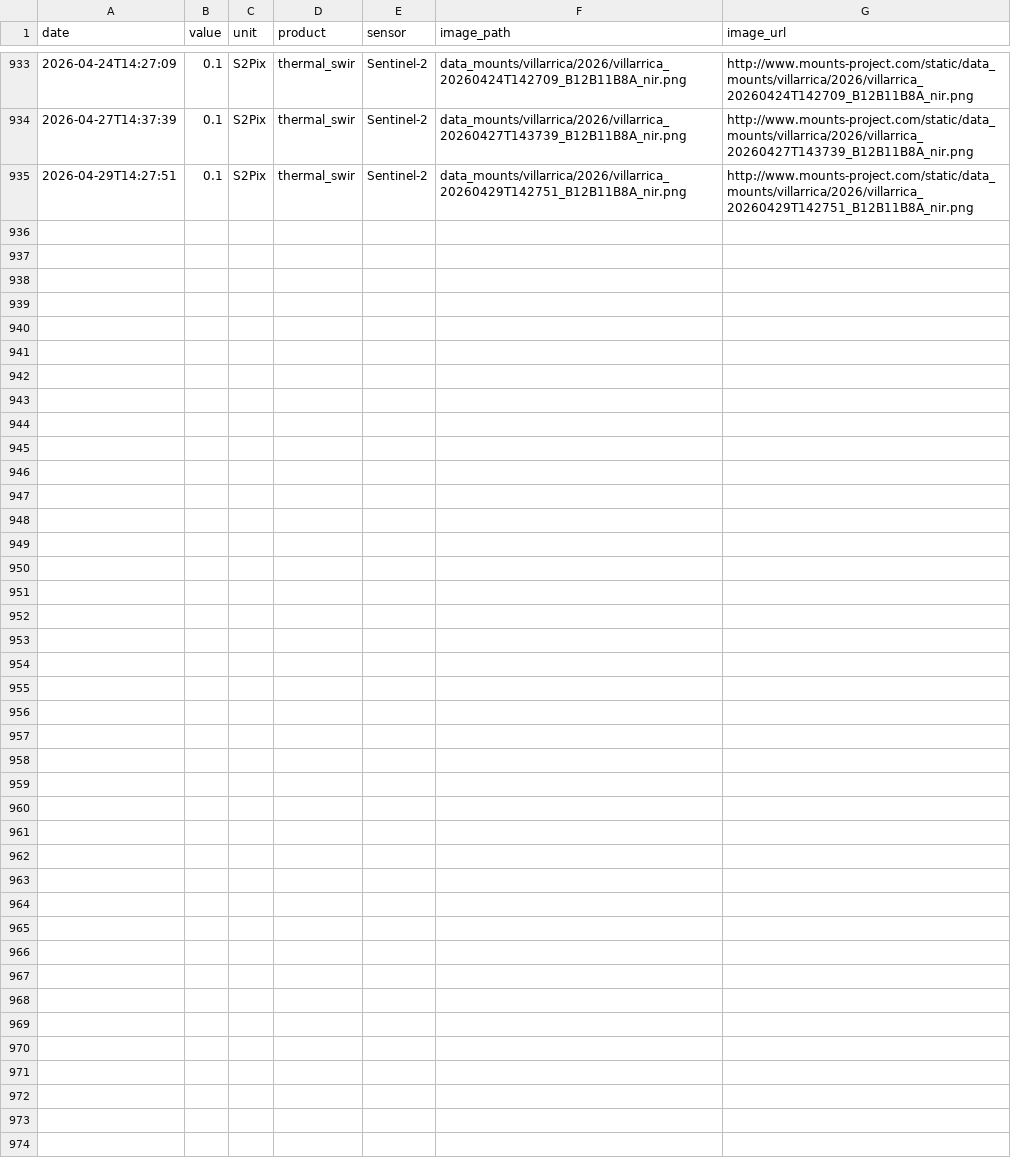
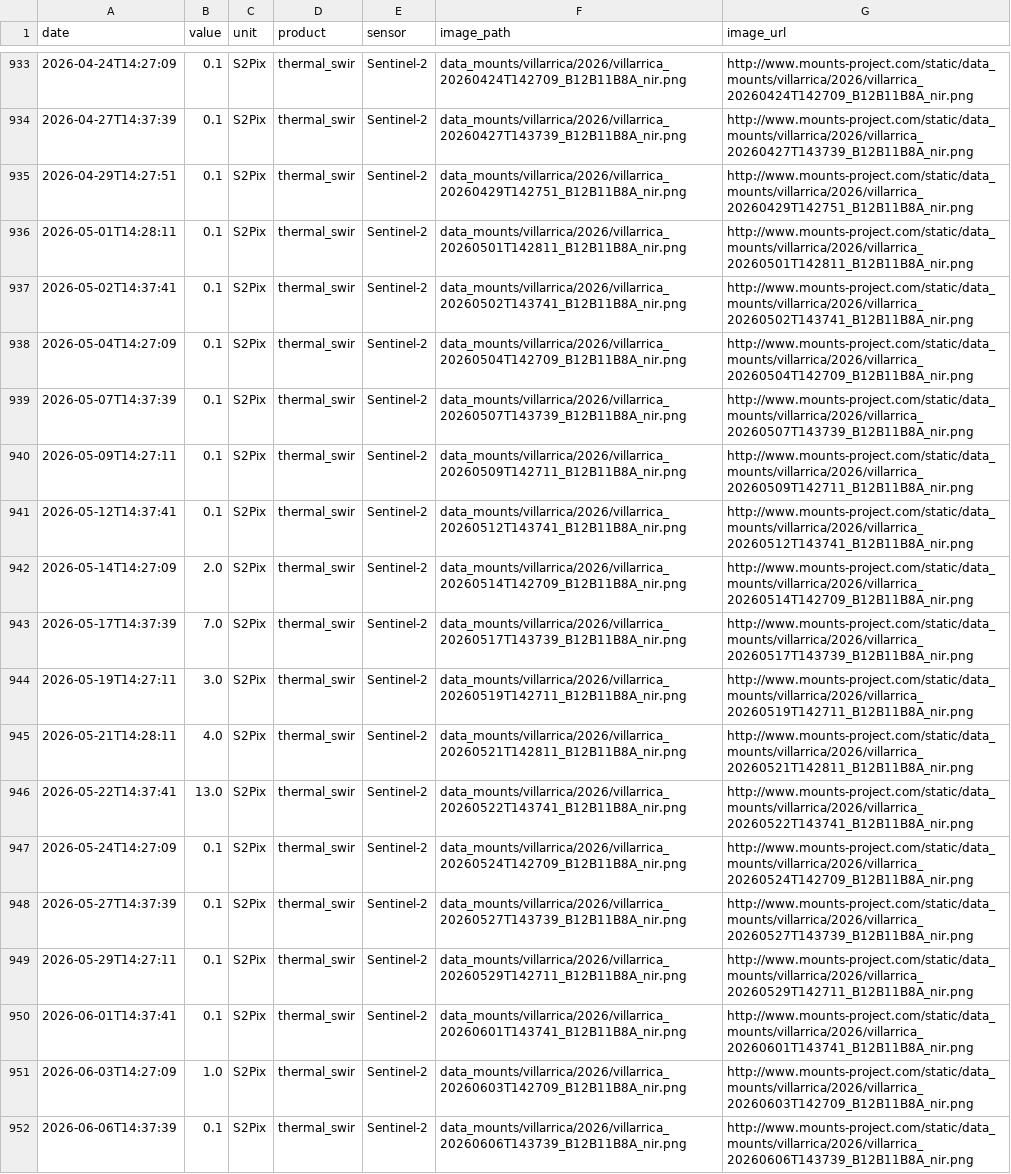
Before and after one commit to MendozaVolcanic/MOUNTS-Chile, a CSV file: csv/villarrica_thermal_swir.csv, drawn as a sheet; only a part is shown, gaps mark what is left out.

```diff
--- a/csv/villarrica_thermal_swir.csv
+++ b/csv/villarrica_thermal_swir.csv
@@ -935 +935,18 @@ date,value,unit,product,sensor,image_path,image_url
 2026-04-29T14:27:51,0.1,S2Pix,thermal_swir,Sentinel-2,data_mounts/villarrica/2026/villarrica_20260429T142751_B12B11B8A_nir.png,http://www.mounts-project.com/static/data_mounts/villarrica/2026/villarrica_20260429T142751_B12B11B8A_nir.png
+2026-05-01T14:28:11,0.1,S2Pix,thermal_swir,Sentinel-2,data_mounts/villarrica/2026/villarrica_20260501T142811_B12B11B8A_nir.png,http://www.mounts-project.com/static/data_mounts/villarrica/2026/villarrica_20260501T142811_B12B11B8A_nir.png
+2026-05-02T14:37:41,0.1,S2Pix,thermal_swir,Sentinel-2,data_mounts/villarrica/2026/villarrica_20260502T143741_B12B11B8A_nir.png,http://www.mounts-project.com/static/data_mounts/villarrica/2026/villarrica_20260502T143741_B12B11B8A_nir.png
+2026-05-04T14:27:09,0.1,S2Pix,thermal_swir,Sentinel-2,data_mounts/villarrica/2026/villarrica_20260504T142709_B12B11B8A_nir.png,http://www.mounts-project.com/static/data_mounts/villarrica/2026/villarrica_20260504T142709_B12B11B8A_nir.png
+2026-05-07T14:37:39,0.1,S2Pix,thermal_swir,Sentinel-2,data_mounts/villarrica/2026/villarrica_20260507T143739_B12B11B8A_nir.png,http://www.mounts-project.com/static/data_mounts/villarrica/2026/villarrica_20260507T143739_B12B11B8A_nir.png
+2026-05-09T14:27:11,0.1,S2Pix,thermal_swir,Sentinel-2,data_mounts/villarrica/2026/villarrica_20260509T142711_B12B11B8A_nir.png,http://www.mounts-project.com/static/data_mounts/villarrica/2026/villarrica_20260509T142711_B12B11B8A_nir.png
+2026-05-12T14:37:41,0.1,S2Pix,thermal_swir,Sentinel-2,data_mounts/villarrica/2026/villarrica_20260512T143741_B12B11B8A_nir.png,http://www.mounts-project.com/static/data_mounts/villarrica/2026/villarrica_20260512T143741_B12B11B8A_nir.png
+2026-05-14T14:27:09,2.0,S2Pix,thermal_swir,Sentinel-2,data_mounts/villarrica/2026/villarrica_20260514T142709_B12B11B8A_nir.png,http://www.mounts-project.com/static/data_mounts/villarrica/2026/villarrica_20260514T142709_B12B11B8A_nir.png
+2026-05-17T14:37:39,7.0,S2Pix,thermal_swir,Sentinel-2,data_mounts/villarrica/2026/villarrica_20260517T143739_B12B11B8A_nir.png,http://www.mounts-project.com/static/data_mounts/villarrica/2026/villarrica_20260517T143739_B12B11B8A_nir.png
+2026-05-19T14:27:11,3.0,S2Pix,thermal_swir,Sentinel-2,data_mounts/villarrica/2026/villarrica_20260519T142711_B12B11B8A_nir.png,http://www.mounts-project.com/static/data_mounts/villarrica/2026/villarrica_20260519T142711_B12B11B8A_nir.png
+2026-05-21T14:28:11,4.0,S2Pix,thermal_swir,Sentinel-2,data_mounts/villarrica/2026/villarrica_20260521T142811_B12B11B8A_nir.png,http://www.mounts-project.com/static/data_mounts/villarrica/2026/villarrica_20260521T142811_B12B11B8A_nir.png
+2026-05-22T14:37:41,13.0,S2Pix,thermal_swir,Sentinel-2,data_mounts/villarrica/2026/villarrica_20260522T143741_B12B11B8A_nir.png,http://www.mounts-project.com/static/data_mounts/villarrica/2026/villarrica_20260522T143741_B12B11B8A_nir.png
+2026-05-24T14:27:09,0.1,S2Pix,thermal_swir,Sentinel-2,data_mounts/villarrica/2026/villarrica_20260524T142709_B12B11B8A_nir.png,http://www.mounts-project.com/static/data_mounts/villarrica/2026/villarrica_20260524T142709_B12B11B8A_nir.png
+2026-05-27T14:37:39,0.1,S2Pix,thermal_swir,Sentinel-2,data_mounts/villarrica/2026/villarrica_20260527T143739_B12B11B8A_nir.png,http://www.mounts-project.com/static/data_mounts/villarrica/2026/villarrica_20260527T143739_B12B11B8A_nir.png
+2026-05-29T14:27:11,0.1,S2Pix,thermal_swir,Sentinel-2,data_mounts/villarrica/2026/villarrica_20260529T142711_B12B11B8A_nir.png,http://www.mounts-project.com/static/data_mounts/villarrica/2026/villarrica_20260529T142711_B12B11B8A_nir.png
+2026-06-01T14:37:41,0.1,S2Pix,thermal_swir,Sentinel-2,data_mounts/villarrica/2026/villarrica_20260601T143741_B12B11B8A_nir.png,http://www.mounts-project.com/static/data_mounts/villarrica/2026/villarrica_20260601T143741_B12B11B8A_nir.png
+2026-06-03T14:27:09,1.0,S2Pix,thermal_swir,Sentinel-2,data_mounts/villarrica/2026/villarrica_20260603T142709_B12B11B8A_nir.png,http://www.mounts-project.com/static/data_mounts/villarrica/2026/villarrica_20260603T142709_B12B11B8A_nir.png
+2026-06-06T14:37:39,0.1,S2Pix,thermal_swir,Sentinel-2,data_mounts/villarrica/2026/villarrica_20260606T143739_B12B11B8A_nir.png,http://www.mounts-project.com/static/data_mounts/villarrica/2026/villarrica_20260606T143739_B12B11B8A_nir.png
```
Also changed, not shown: csv/all_coherence.csv, csv/all_deformation.csv, 45 other files.
